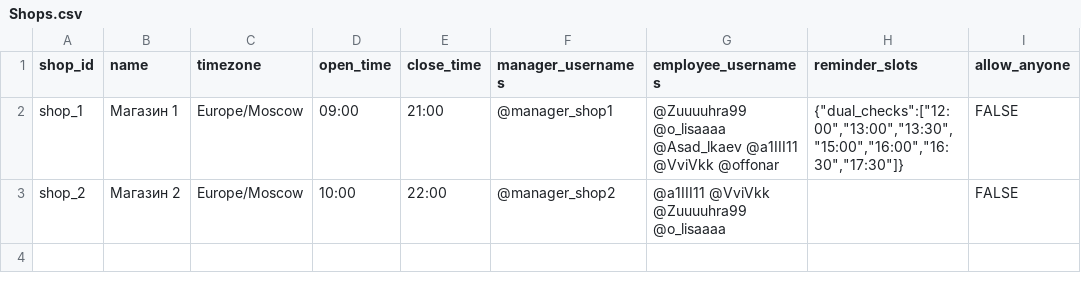
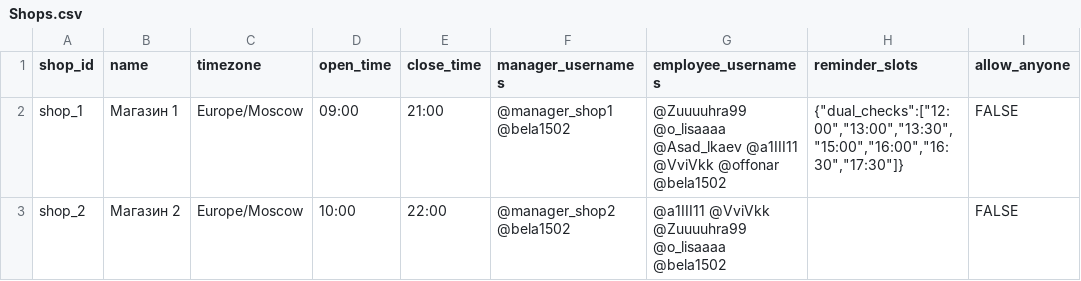
Before and after one commit to Offonika/RetailCheck, a CSV file: data/sheets/Shops.csv, drawn as a sheet; only a part is shown; the diff names each change by its address in the sheet, - before the commit and + after, or states it on an @@ line.

```diff
--- a/data/sheets/Shops.csv
+++ b/data/sheets/Shops.csv
-F2 (manager_usernames): @manager_shop1
+F2 (manager_usernames): @manager_shop1 @bela1502
-G2 (employee_usernames): …@VviVkk @offonar
+G2 (employee_usernames): …@VviVkk @offonar @bela1502
-F3 (manager_usernames): @manager_shop2
+F3 (manager_usernames): @manager_shop2 @bela1502
-G3 (employee_usernames): @a1III11 @VviVkk @Zuuuuhra99 @o_lisaaaa
+G3 (employee_usernames): @a1III11 @VviVkk @Zuuuuhra99 @o_lisaaaa @bela1502
```
Also changed, not shown: data/sheets/Templates.csv, data/sheets/Users.csv, 51 other files.
